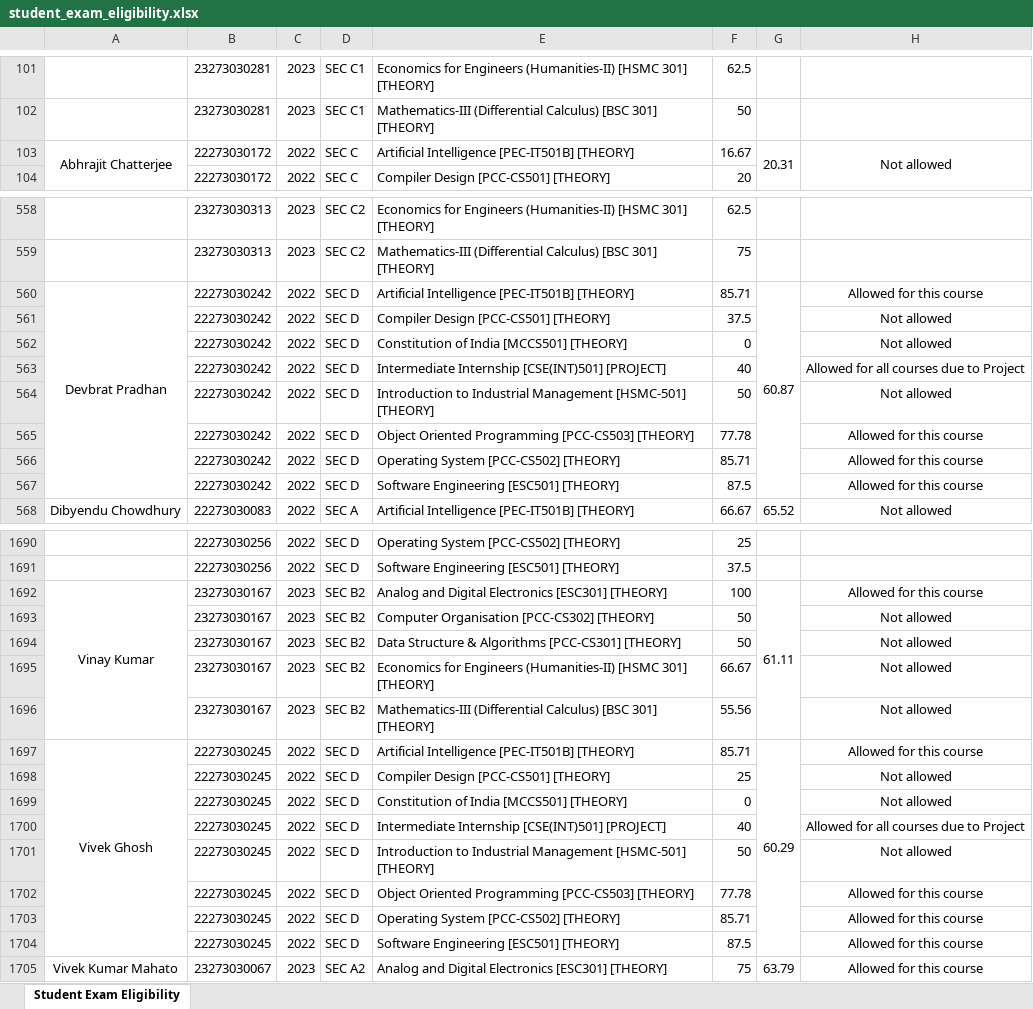
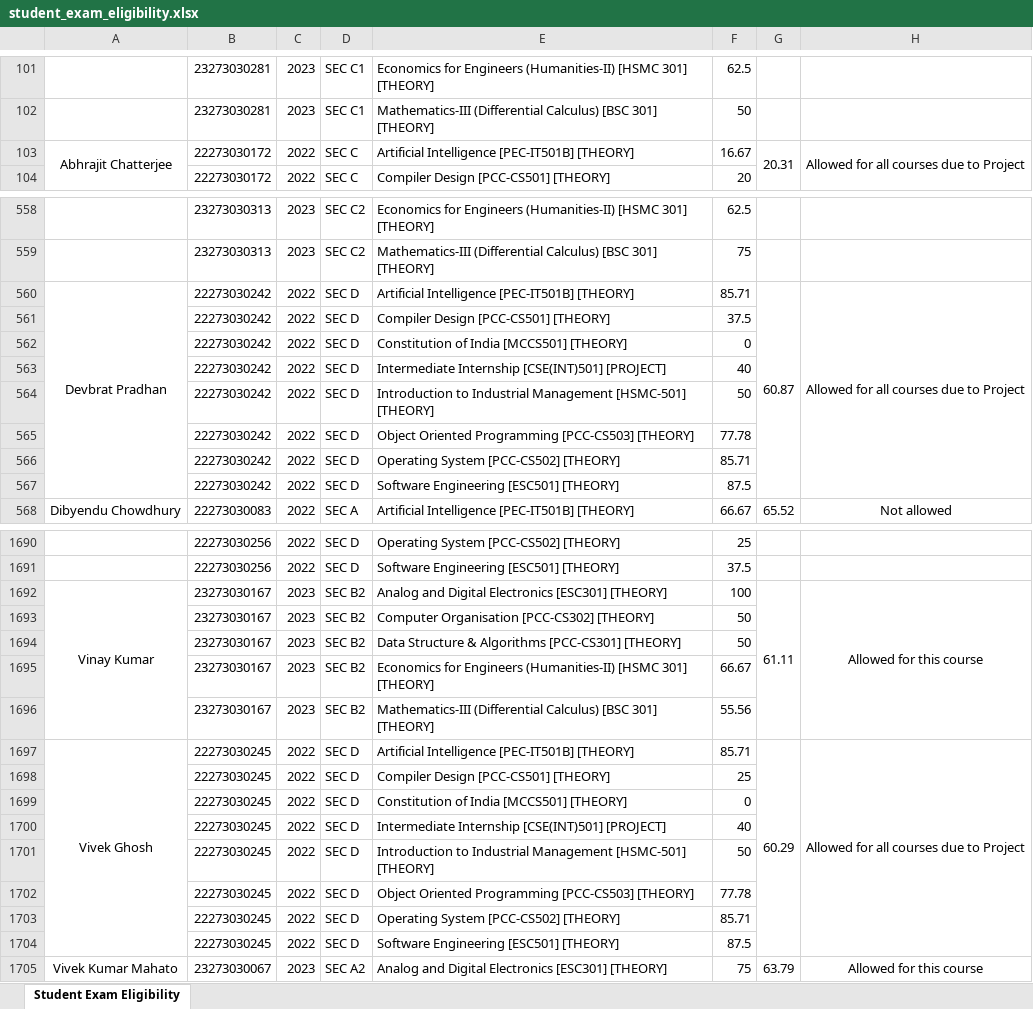
Before and after one commit to aurghya-0/office-scripts, an Excel workbook: student_exam_eligibility.xlsx, sheet Student Exam Eligibility, drawn as a sheet; only a part is shown, gaps mark what is left out; values as stored, in another font and other column widths than the file's, no borders; the diff covers the shown part only; the diff names each change by its address in the sheet, - before the commit and + after, or states it on an @@ line.

```diff
--- a/student_exam_eligibility.xlsx (sheet Student Exam Eligibility)
+++ b/student_exam_eligibility.xlsx (sheet Student Exam Eligibility)
-H103: Not allowed
+H103: Allowed for all courses due to Project
-H560: Allowed for this course
+H560: Allowed for all courses due to Project
+H560:H567 merged
-H561:H562: Not allowed
+H561:H562: (empty)
-H563: Allowed for all courses due to Project
+H563: (empty)
-H564: Not allowed
+H564: (empty)
-H565:H567: Allowed for this course
+H565:H567: (empty)
+H1692:H1696 merged
-H1693:H1696: Not allowed
+H1693:H1696: (empty)
-H1697: Allowed for this course
+H1697: Allowed for all courses due to Project
+H1697:H1704 merged
-H1698:H1699: Not allowed
+H1698:H1699: (empty)
-H1700: Allowed for all courses due to Project
+H1700: (empty)
-H1701: Not allowed
+H1701: (empty)
-H1702:H1704: Allowed for this course
+H1702:H1704: (empty)
```
Also changed, not shown: 1 added row, 1 removed row, 105 edited cells and merged cells elsewhere in this sheet, 2 other files.
